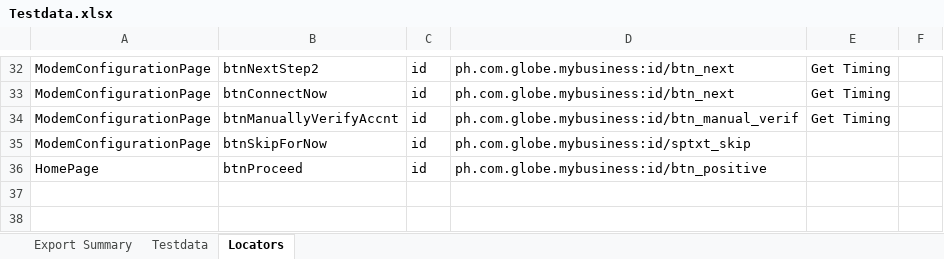
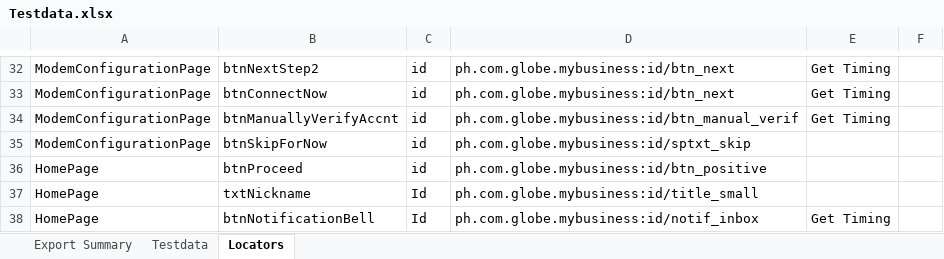
Before and after one commit to jlserra/Gomo, an Excel workbook: src/main/resources/Testdata.xlsx, sheet Locators, drawn as a sheet; only a part is shown, gaps mark what is left out; values as stored, in another font and other column widths than the file's, no borders; the diff names each change by its address in the sheet, - before the commit and + after, or states it on an @@ line.

Commit message:
Added test scripts for HomaPage and VerifyHomePage.java

```diff
--- a/src/main/resources/Testdata.xlsx (sheet Locators)
+++ b/src/main/resources/Testdata.xlsx (sheet Locators)
+row 37: HomePage | txtNickname | Id | ph.com.globe.mybusiness:id/title_small
+row 38: HomePage | btnNotificationBell | Id | ph.com.globe.mybusiness:id/notif_inbox | Get Timing
```
Also changed, not shown: sheet Testdata, 3 other files.
